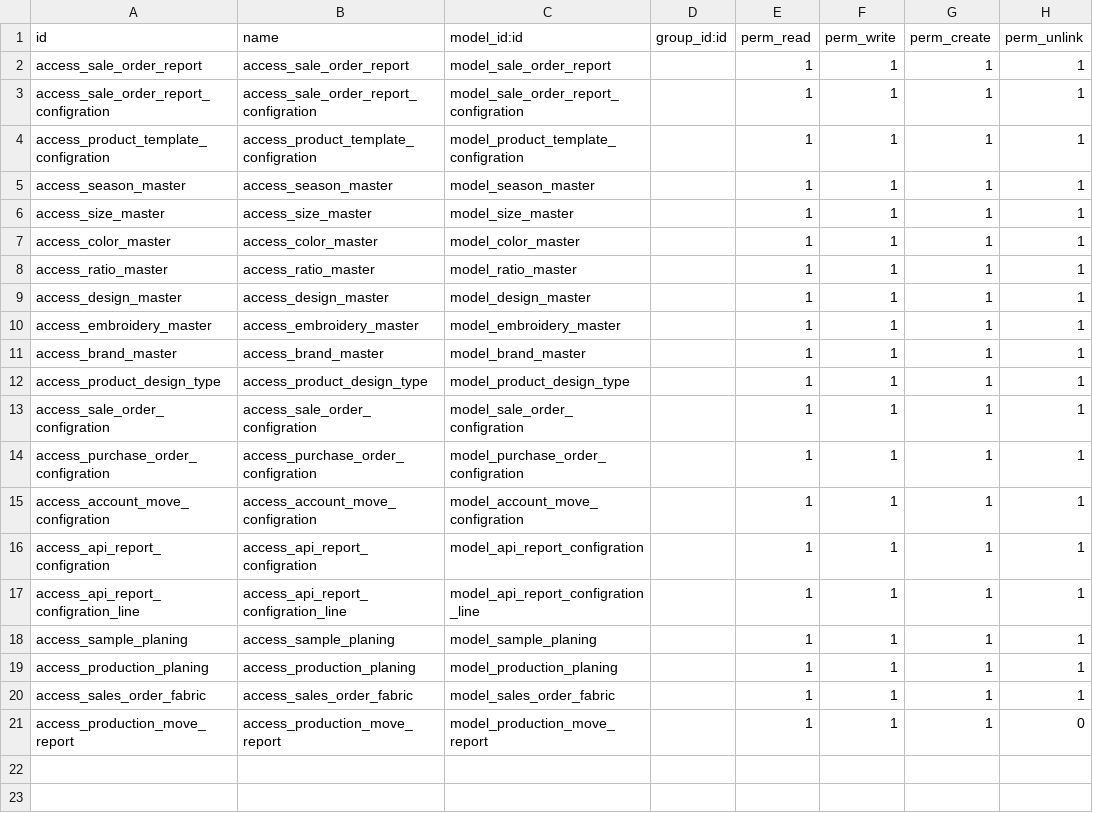
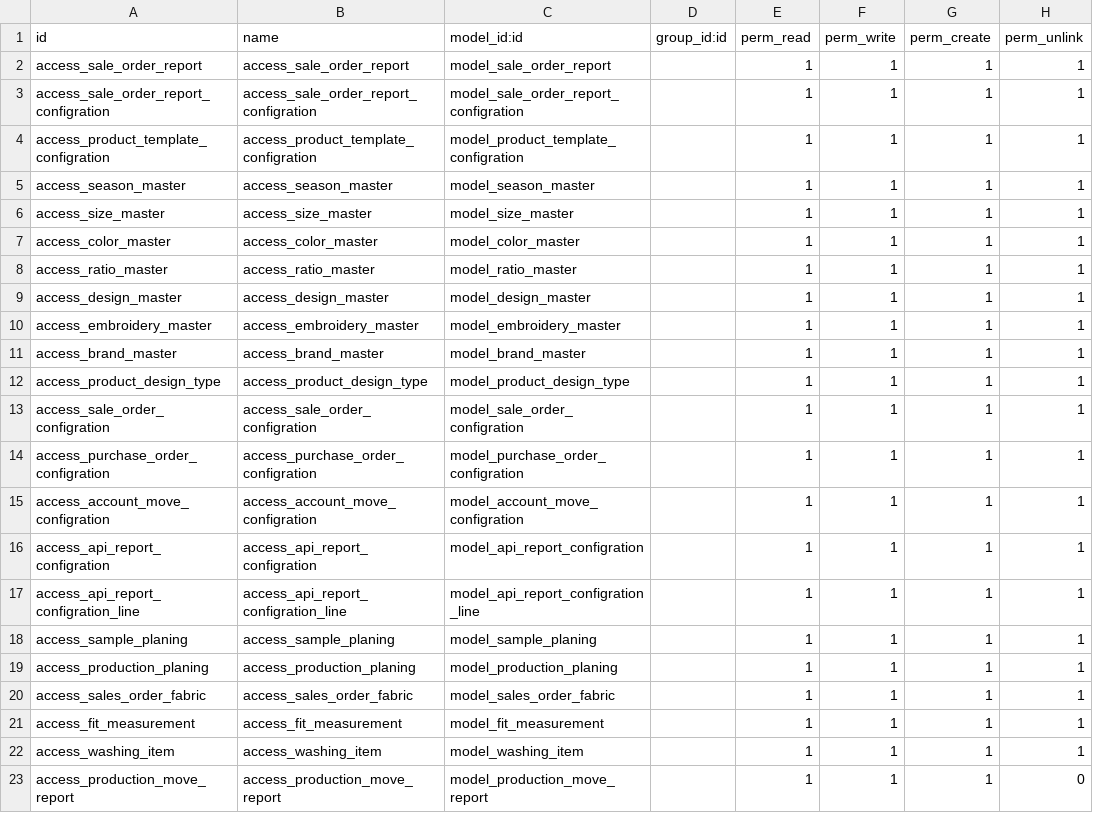
Before and after one commit to inayat100/gl_industries, a CSV file: ir_sale_report/security/ir.model.access.csv, drawn as a sheet.

```diff
--- a/ir_sale_report/security/ir.model.access.csv
+++ b/ir_sale_report/security/ir.model.access.csv
@@ -20,2 +20,4 @@ access_production_planing,access_production_planing,model_production_planing,,1,
 access_sales_order_fabric,access_sales_order_fabric,model_sales_order_fabric,,1,1,1,1
+access_fit_measurement,access_fit_measurement,model_fit_measurement,,1,1,1,1
+access_washing_item,access_washing_item,model_washing_item,,1,1,1,1
 access_production_move_report,access_production_move_report,model_production_move_report,,1,1,1,0
```
Also changed, not shown: 23 other files.
